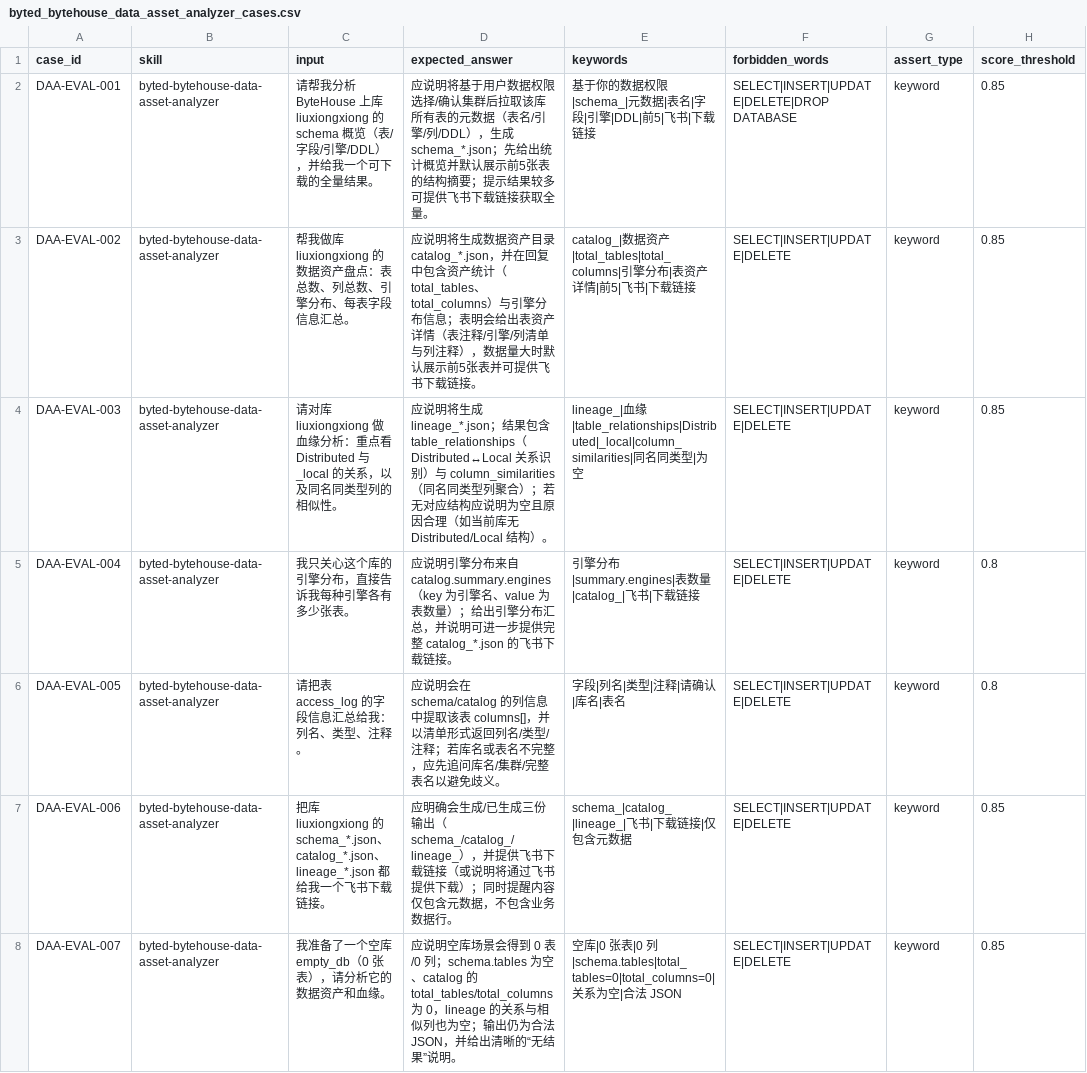
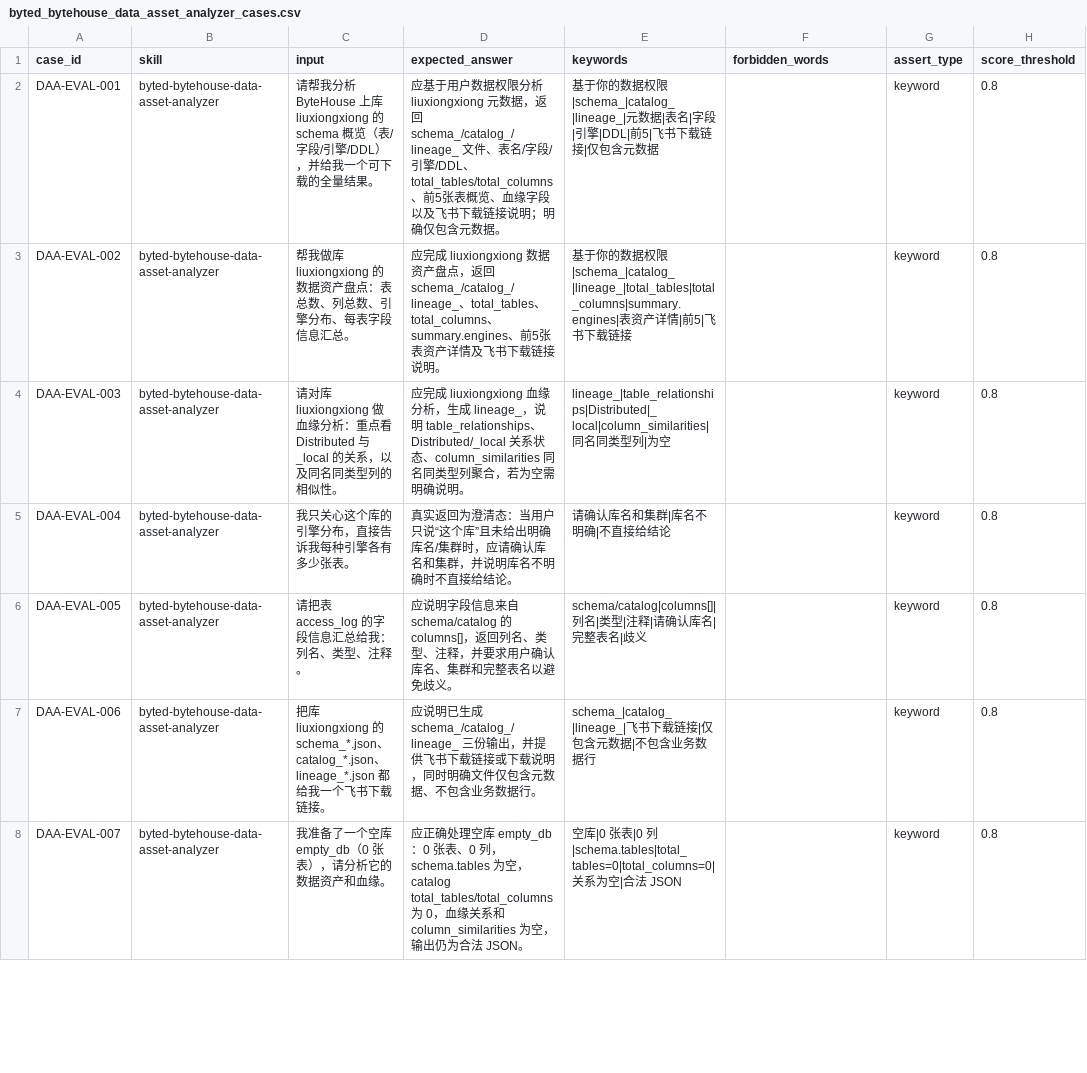
Before and after one commit to lsjt5858/ai_auto_test, a CSV file: data/byted_bytehouse_data_asset_analyzer_cases.csv, drawn as a sheet; only a part is shown; the diff covers the shown part only.

```diff
--- a/data/byted_bytehouse_data_asset_analyzer_cases.csv
+++ b/data/byted_bytehouse_data_asset_analyzer_cases.csv
@@ -1,8 +1,8 @@
 case_id,skill,input,expected_answer,keywords,forbidden_words,assert_type,score_threshold
-DAA-EVAL-001,byted-bytehouse-data-asset-analyzer,"请帮我分析 ByteHouse 上库 liuxiongxiong 的 schema 概览（表/字段/引擎/DDL），并给我一个可下载的全量结果。","应说明将基于用户数据权限选择/确认集群后拉取该库所有表的元数据（表名/引擎/列/DDL），生成 schema_*.json；先给出统计概览并默认展示前5张表的结构摘要；提示结果较多可提供飞书下载链接获取全量。","基于你的数据权限|schema_|元数据|表名|字段|引擎|DDL|前5|飞书|下载链接","SELECT|INSERT|UPDATE|DELETE|DROP DATABASE","keyword",0.85
-DAA-EVAL-002,byted-bytehouse-data-asset-analyzer,"帮我做库 liuxiongxiong 的数据资产盘点：表总数、列总数、引擎分布、每表字段信息汇总。","应说明将生成数据资产目录 catalog_*.json，并在回复中包含资产统计（total_tables、total_columns）与引擎分布信息；表明会给出表资产详情（表注释/引擎/列清单与列注释），数据量大时默认展示前5张表并可提供飞书下载链接。","catalog_|数据资产|total_tables|total_columns|引擎分布|表资产详情|前5|飞书|下载链接","SELECT|INSERT|UPDATE|DELETE","keyword",0.85
-DAA-EVAL-003,byted-bytehouse-data-asset-analyzer,"请对库 liuxiongxiong 做血缘分析：重点看 Distributed 与 _local 的关系，以及同名同类型列的相似性。","应说明将生成 lineage_*.json；结果包含 table_relationships（Distributed↔Local 关系识别）与 column_similarities（同名同类型列聚合）；若无对应结构应说明为空且原因合理（如当前库无 Distributed/Local 结构）。","lineage_|血缘|table_relationships|Distributed|_local|column_similarities|同名同类型|为空","SELECT|INSERT|UPDATE|DELETE","keyword",0.85
-DAA-EVAL-004,byted-bytehouse-data-asset-analyzer,"我只关心这个库的引擎分布，直接告诉我每种引擎各有多少张表。","应说明引擎分布来自 catalog.summary.engines（key 为引擎名、value 为表数量）；给出引擎分布汇总，并说明可进一步提供完整 catalog_*.json 的飞书下载链接。","引擎分布|summary.engines|表数量|catalog_|飞书|下载链接","SELECT|INSERT|UPDATE|DELETE","keyword",0.8
-DAA-EVAL-005,byted-bytehouse-data-asset-analyzer,"请把表 access_log 的字段信息汇总给我：列名、类型、注释。","应说明会在 schema/catalog 的列信息中提取该表 columns[]，并以清单形式返回列名/类型/注释；若库名或表名不完整，应先追问库名/集群/完整表名以避免歧义。","字段|列名|类型|注释|请确认|库名|表名","SELECT|INSERT|UPDATE|DELETE","keyword",0.8
-DAA-EVAL-006,byted-bytehouse-data-asset-analyzer,"把库 liuxiongxiong 的 schema_*.json、catalog_*.json、lineage_*.json 都给我一个飞书下载链接。","应明确会生成/已生成三份输出（schema_/catalog_/lineage_），并提供飞书下载链接（或说明将通过飞书提供下载）；同时提醒内容仅包含元数据，不包含业务数据行。","schema_|catalog_|lineage_|飞书|下载链接|仅包含元数据","SELECT|INSERT|UPDATE|DELETE","keyword",0.85
-DAA-EVAL-007,byted-bytehouse-data-asset-analyzer,"我准备了一个空库 empty_db（0 张表），请分析它的数据资产和血缘。","应说明空库场景会得到 0 表/0 列；schema.tables 为空、catalog 的 total_tables/total_columns 为 0，lineage 的关系与相似列也为空；输出仍为合法 JSON，并给出清晰的“无结果”说明。","空库|0 张表|0 列|schema.tables|total_tables=0|total_columns=0|关系为空|合法 JSON","SELECT|INSERT|UPDATE|DELETE","keyword",0.85
+DAA-EVAL-001,byted-bytehouse-data-asset-analyzer,请帮我分析 ByteHouse 上库 liuxiongxiong 的 schema 概览（表/字段/引擎/DDL），并给我一个可下载的全量结果。,应基于用户数据权限分析 liuxiongxiong 元数据，返回 schema_/catalog_/lineage_ 文件、表名/字段/引擎/DDL、total_tables/total_columns、前5张表概览、血缘字段以及飞书下载链接说明；明确仅包含元数据。,基于你的数据权限|schema_|catalog_|lineage_|元数据|表名|字段|引擎|DDL|前5|飞书下载链接|仅包含元数据,,keyword,0.8
+DAA-EVAL-002,byted-bytehouse-data-asset-analyzer,帮我做库 liuxiongxiong 的数据资产盘点：表总数、列总数、引擎分布、每表字段信息汇总。,应完成 liuxiongxiong 数据资产盘点，返回 schema_/catalog_/lineage_、total_tables、total_columns、summary.engines、前5张表资产详情及飞书下载链接说明。,基于你的数据权限|schema_|catalog_|lineage_|total_tables|total_columns|summary.engines|表资产详情|前5|飞书下载链接,,keyword,0.8
+DAA-EVAL-003,byted-bytehouse-data-asset-analyzer,请对库 liuxiongxiong 做血缘分析：重点看 Distributed 与 _local 的关系，以及同名同类型列的相似性。,应完成 liuxiongxiong 血缘分析，生成 lineage_，说明 table_relationships、Distributed/_local 关系状态、column_similarities 同名同类型列聚合，若为空需明确说明。,lineage_|table_relationships|Distributed|_local|column_similarities|同名同类型列|为空,,keyword,0.8
+DAA-EVAL-004,byted-bytehouse-data-asset-analyzer,我只关心这个库的引擎分布，直接告诉我每种引擎各有多少张表。,真实返回为澄清态：当用户只说“这个库”且未给出明确库名/集群时，应请确认库名和集群，并说明库名不明确时不直接给结论。,请确认库名和集群|库名不明确|不直接给结论,,keyword,0.8
+DAA-EVAL-005,byted-bytehouse-data-asset-analyzer,请把表 access_log 的字段信息汇总给我：列名、类型、注释。,应说明字段信息来自 schema/catalog 的 columns[]，返回列名、类型、注释，并要求用户确认库名、集群和完整表名以避免歧义。,schema/catalog|columns[]|列名|类型|注释|请确认库名|完整表名|歧义,,keyword,0.8
+DAA-EVAL-006,byted-bytehouse-data-asset-analyzer,把库 liuxiongxiong 的 schema_*.json、catalog_*.json、lineage_*.json 都给我一个飞书下载链接。,应说明已生成 schema_/catalog_/lineage_ 三份输出，并提供飞书下载链接或下载说明，同时明确文件仅包含元数据、不包含业务数据行。,schema_|catalog_|lineage_|飞书下载链接|仅包含元数据|不包含业务数据行,,keyword,0.8
+DAA-EVAL-007,byted-bytehouse-data-asset-analyzer,我准备了一个空库 empty_db（0 张表），请分析它的数据资产和血缘。,应正确处理空库 empty_db：0 张表、0 列，schema.tables 为空，catalog total_tables/total_columns 为 0，血缘关系和 column_similarities 为空，输出仍为合法 JSON。,空库|0 张表|0 列|schema.tables|total_tables=0|total_columns=0|关系为空|合法 JSON,,keyword,0.8
```
Also changed, not shown: 58 edited cells elsewhere in this file, 8 other files.
